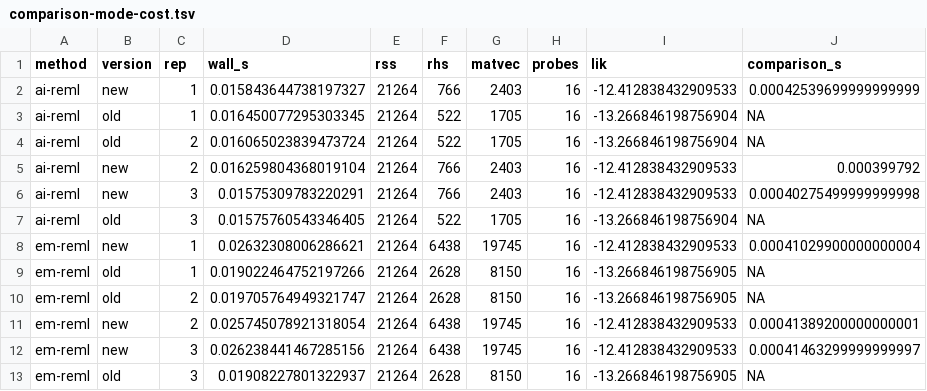
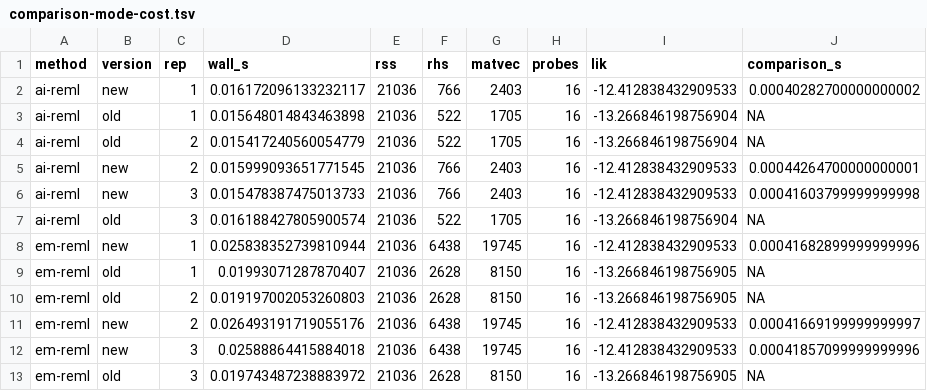
Before and after one commit to Xueyh1/FSBLUP, a TSV file: cpp/validation/v043/comparison-mode-cost.tsv, drawn as a sheet.

```diff
--- a/cpp/validation/v043/comparison-mode-cost.tsv
+++ b/cpp/validation/v043/comparison-mode-cost.tsv
@@ -1,13 +1,13 @@
 method	version	rep	wall_s	rss	rhs	matvec	probes	lik	comparison_s
-ai-reml	new	1	0.015843644738197327	21264	766	2403	16	-12.412838432909533	0.00042539699999999999
-ai-reml	old	1	0.016450077295303345	21264	522	1705	16	-13.266846198756904	NA
-ai-reml	old	2	0.016065023839473724	21264	522	1705	16	-13.266846198756904	NA
-ai-reml	new	2	0.016259804368019104	21264	766	2403	16	-12.412838432909533	0.000399792
-ai-reml	new	3	0.01575309783220291	21264	766	2403	16	-12.412838432909533	0.00040275499999999998
-ai-reml	old	3	0.01575760543346405	21264	522	1705	16	-13.266846198756904	NA
-em-reml	new	1	0.02632308006286621	21264	6438	19745	16	-12.412838432909533	0.00041029900000000004
-em-reml	old	1	0.019022464752197266	21264	2628	8150	16	-13.266846198756905	NA
-em-reml	old	2	0.019705764949321747	21264	2628	8150	16	-13.266846198756905	NA
-em-reml	new	2	0.025745078921318054	21264	6438	19745	16	-12.412838432909533	0.00041389200000000001
-em-reml	new	3	0.026238441467285156	21264	6438	19745	16	-12.412838432909533	0.00041463299999999997
-em-reml	old	3	0.01908227801322937	21264	2628	8150	16	-13.266846198756905	NA
+ai-reml	new	1	0.016172096133232117	21036	766	2403	16	-12.412838432909533	0.00040282700000000002
+ai-reml	old	1	0.015648014843463898	21036	522	1705	16	-13.266846198756904	NA
+ai-reml	old	2	0.015417240560054779	21036	522	1705	16	-13.266846198756904	NA
+ai-reml	new	2	0.015999093651771545	21036	766	2403	16	-12.412838432909533	0.00044264700000000001
+ai-reml	new	3	0.015478387475013733	21036	766	2403	16	-12.412838432909533	0.00041603799999999998
+ai-reml	old	3	0.016188427805900574	21036	522	1705	16	-13.266846198756904	NA
+em-reml	new	1	0.025838352739810944	21036	6438	19745	16	-12.412838432909533	0.00041682899999999996
+em-reml	old	1	0.01993071287870407	21036	2628	8150	16	-13.266846198756905	NA
+em-reml	old	2	0.019197002053260803	21036	2628	8150	16	-13.266846198756905	NA
+em-reml	new	2	0.026493191719055176	21036	6438	19745	16	-12.412838432909533	0.00041669199999999997
+em-reml	new	3	0.02588864415884018	21036	6438	19745	16	-12.412838432909533	0.00041857099999999996
+em-reml	old	3	0.019743487238883972	21036	2628	8150	16	-13.266846198756905	NA
```
Also changed, not shown: cpp/validation/v043/comparison-paired.tsv, cpp/validation/v043/comparison-per-id.tsv, 55 other files.
